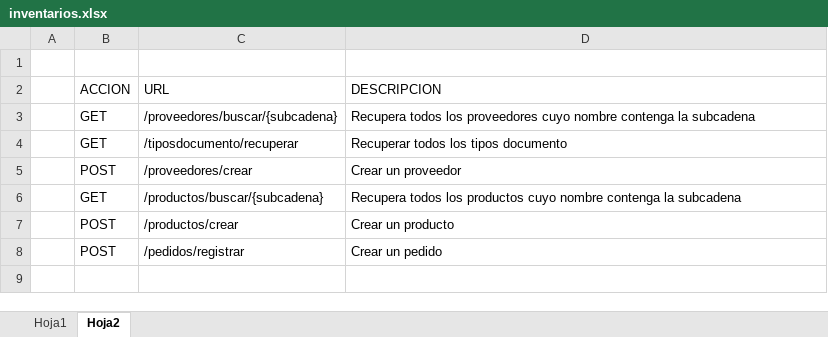
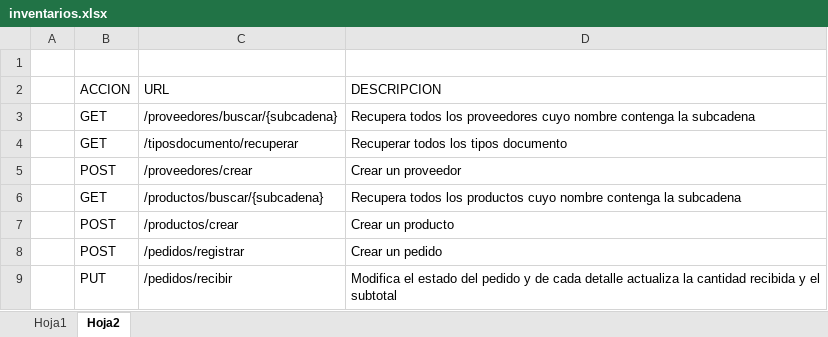
Before and after one commit to JovirEc/3_Tercer_modulo, an Excel workbook: 2_Rest_web_services_inventarios/inventarios.xlsx, sheet Hoja2, drawn as a sheet; values as stored, in another font and other column widths than the file's, no borders; the diff names each change by its address in the sheet, - before the commit and + after, or states it on an @@ line.

```diff
--- a/2_Rest_web_services_inventarios/inventarios.xlsx (sheet Hoja2)
+++ b/2_Rest_web_services_inventarios/inventarios.xlsx (sheet Hoja2)
+row 9:  | PUT | /pedidos/recibir | Modifica el estado del pedido y de cada detalle actualiza la cantidad recibida y el subtotal
```
Also changed, not shown: 4 other files.
